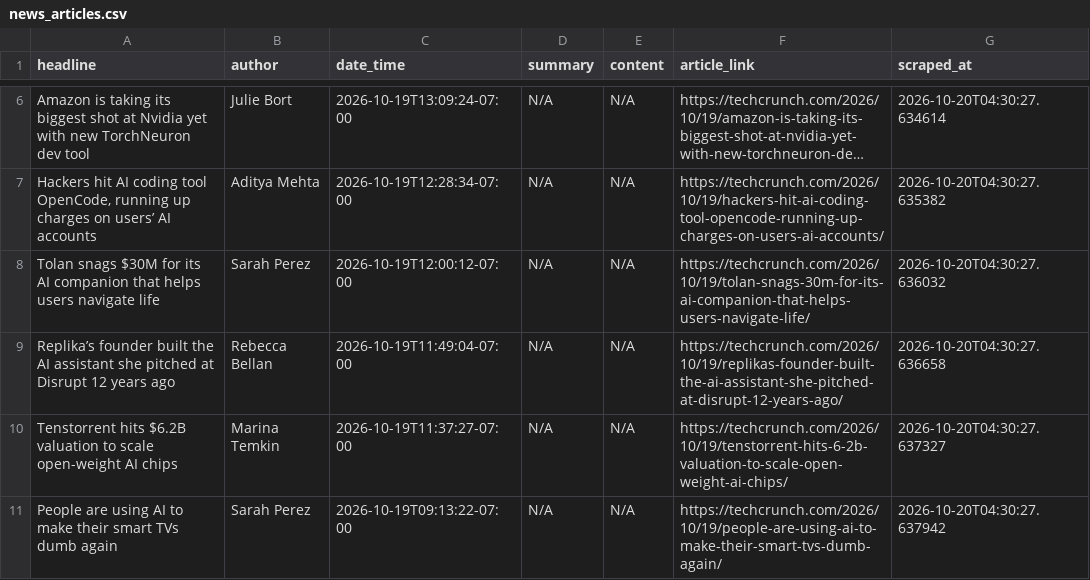
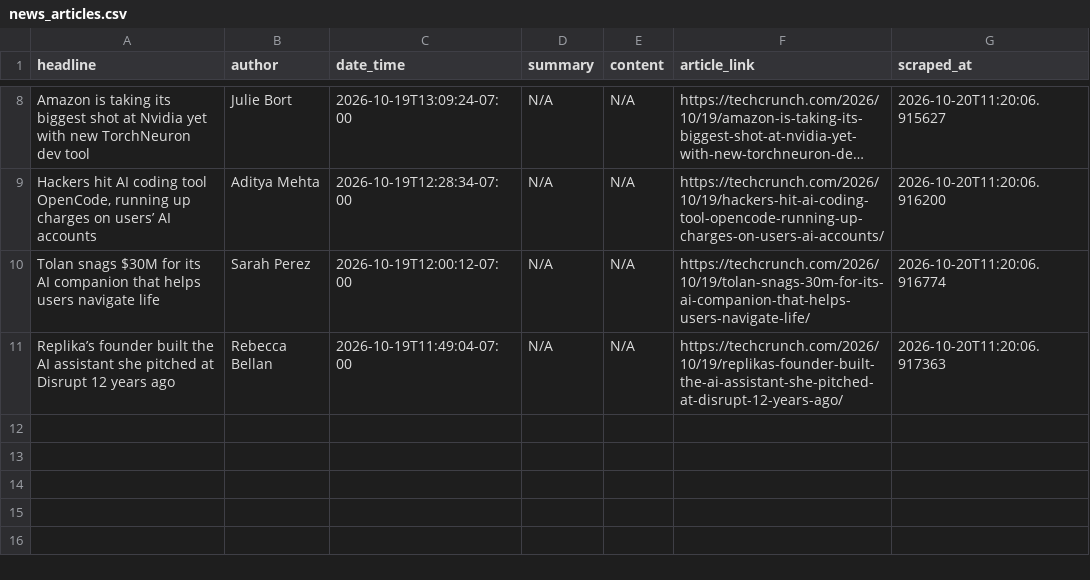
Before and after one commit to rexxgit/webscarpingportfolio, a CSV file: output/news_articles.csv, drawn as a sheet; only a part is shown, gaps mark what is left out; long unchanged cells end in …; removed rows and columns are numbered as before the commit, all else as after; the diff covers the shown part only; the diff names each change by its address in the sheet, - before the commit and + after, or states it on an @@ line.

```diff
--- a/output/news_articles.csv
+++ b/output/news_articles.csv
-G8 (scraped_at): 2026-10-20T04:30:27.634614
+G8 (scraped_at): 2026-10-20T11:20:06.915627
-G9 (scraped_at): 2026-10-20T04:30:27.635382
+G9 (scraped_at): 2026-10-20T11:20:06.916200
-G10 (scraped_at): 2026-10-20T04:30:27.636032
+G10 (scraped_at): 2026-10-20T11:20:06.916774
-G11 (scraped_at): 2026-10-20T04:30:27.636658
+G11 (scraped_at): 2026-10-20T11:20:06.917363
-row 10: Tenstorrent hits $6.2B valuation to scale open-weight AI chips | Marina Temkin | 2026-10-19T11:37:27-07:00 | N/A | N/A | https://techcrunch.com/2026/10/19/tenstorrent-hits-6-2b-valuation-to-scale-open-weight-ai-chips/ | 2026-10-20T04:30:27.637327
-row 11: People are using AI to make their smart TVs dumb again | Sarah Perez | 2026-10-19T09:13:22-07:00 | N/A | N/A | https://techcrunch.com/2026/10/19/people-are-using-ai-to-make-their-smart-tvs-dumb-again/ | 2026-10-20T04:30:27.637942
```
Also changed, not shown: 2 added rows and 6 edited cells elsewhere in this file, 1 other file.
